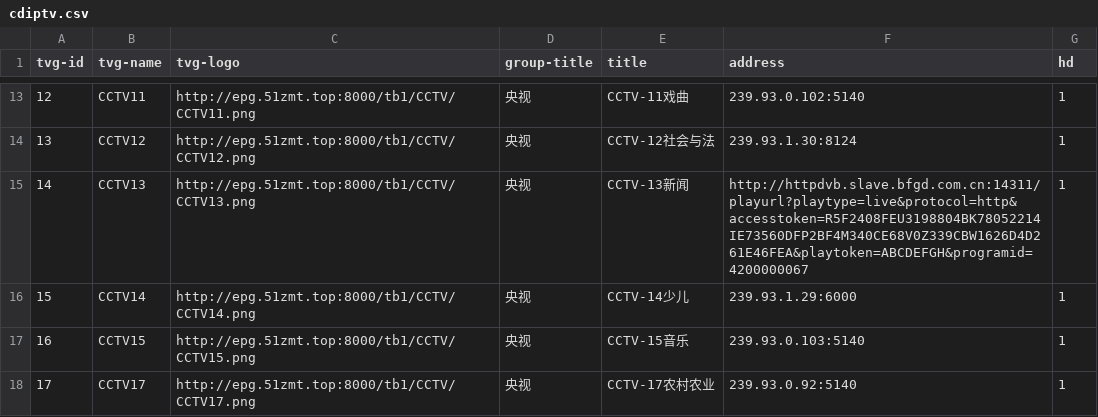
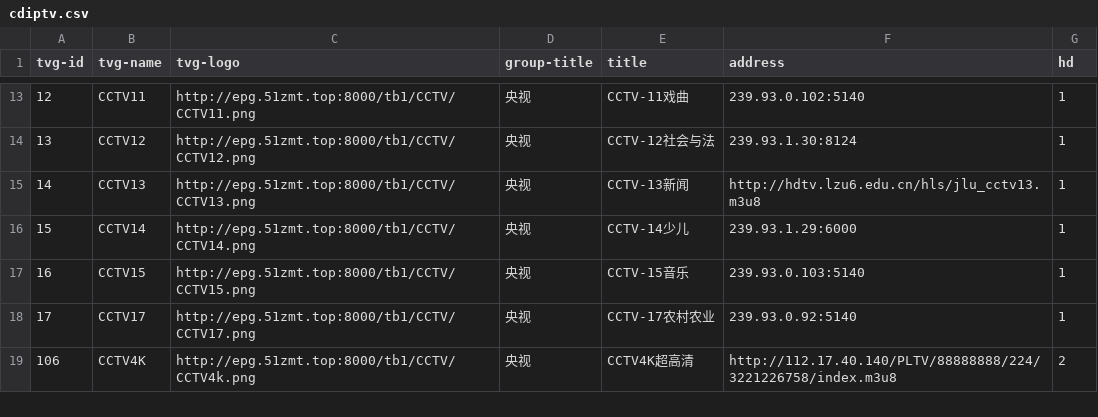
Before and after one commit to jqjiang819/public, a CSV file: data/cdiptv.csv, drawn as a sheet; only a part is shown, gaps mark what is left out; the shorter side is filled out with more unchanged rows.

Commit message:
Update cdiptv.csv

```diff
--- a/data/cdiptv.csv
+++ b/data/cdiptv.csv
@@ -14,3 +14,3 @@ tvg-id,tvg-name,tvg-logo,group-title,title,address,hd
 13,CCTV12,http://epg.51zmt.top:8000/tb1/CCTV/CCTV12.png,央视,CCTV-12社会与法,239.93.1.30:8124,1
-14,CCTV13,http://epg.51zmt.top:8000/tb1/CCTV/CCTV13.png,央视,CCTV-13新闻,http://httpdvb.slave.bfgd.com.cn:14311/playurl?playtype=live&protocol=http&accesstoken=R5F2408FEU3198804BK78052214IE73560DFP2BF4M340CE68V0Z339CBW1626D4D261E46FEA&playtoken=ABCDEFGH&programid=4200000067,1
+14,CCTV13,http://epg.51zmt.top:8000/tb1/CCTV/CCTV13.png,央视,CCTV-13新闻,http://hdtv.lzu6.edu.cn/hls/jlu_cctv13.m3u8,1
 15,CCTV14,http://epg.51zmt.top:8000/tb1/CCTV/CCTV14.png,央视,CCTV-14少儿,239.93.1.29:6000,1
```
